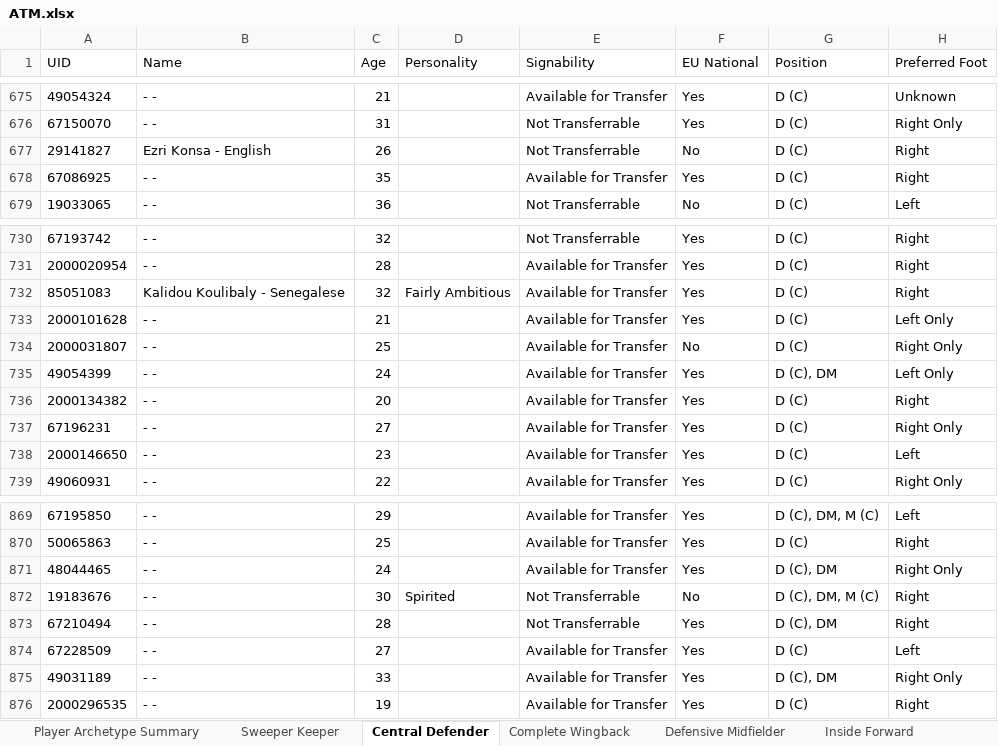
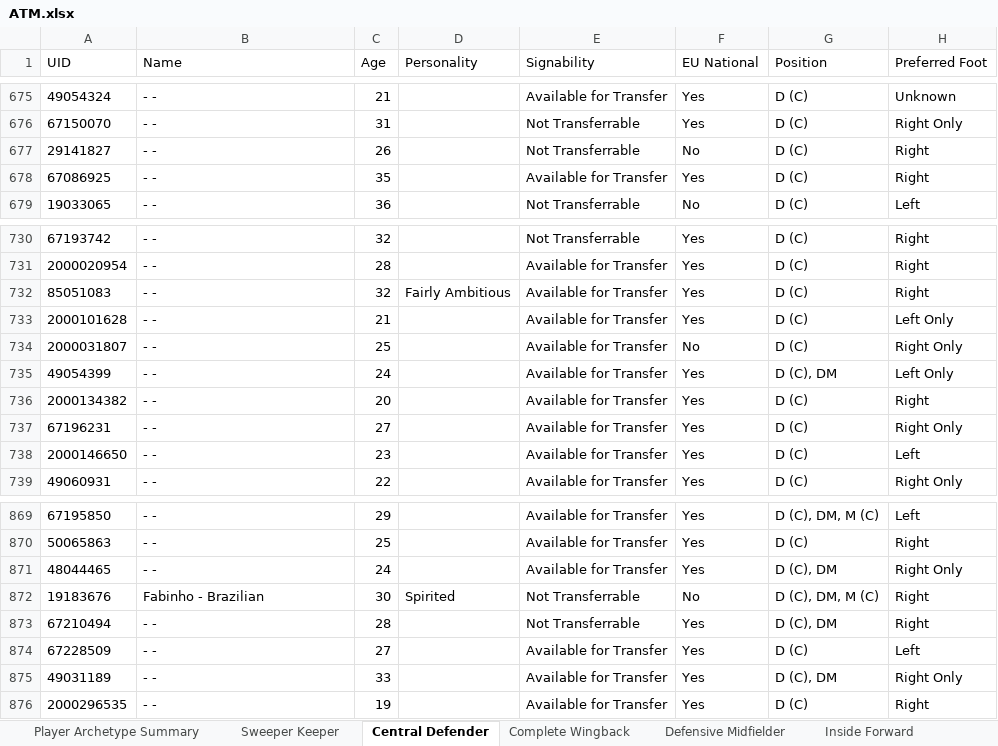
Before and after one commit to BathalaAI/FM24-Filter_JG, an Excel workbook: File Templates/ATM.xlsx, sheet Central Defender, drawn as a sheet; only a part is shown, gaps mark what is left out; values as stored, in another font and other column widths than the file's, no borders; the diff names each change by its address in the sheet, - before the commit and + after, or states it on an @@ line.

```diff
--- a/File Templates/ATM.xlsx (sheet Central Defender)
+++ b/File Templates/ATM.xlsx (sheet Central Defender)
-B677 (Name): Ezri Konsa - English
+B677 (Name): - -
-B732 (Name): Kalidou Koulibaly - Senegalese
+B732 (Name): - -
-B872 (Name): - -
+B872 (Name): Fabinho - Brazilian
```
Also changed, not shown: sheet Sweeper Keeper, sheet Player Archetype Summary, sheet Defensive Midfielder, sheet Striker, sheet Complete Wingback, sheet Inside Forward, 2 other files.
